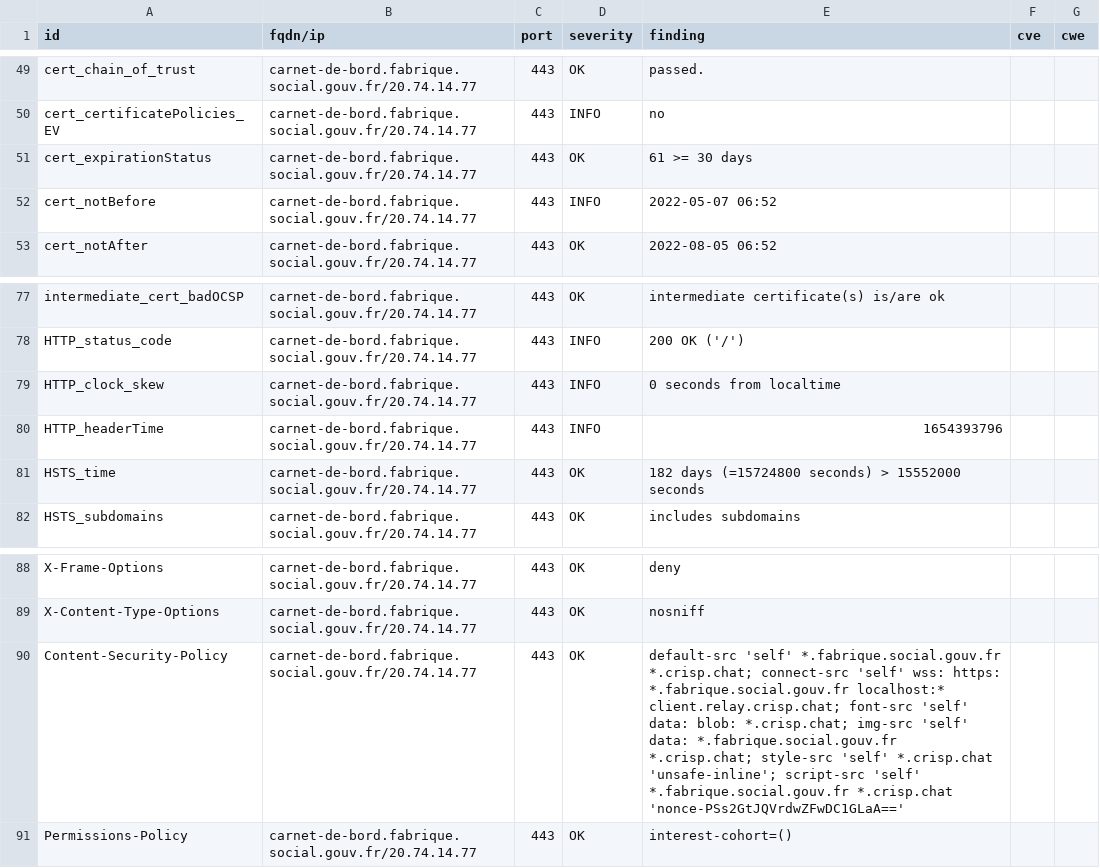
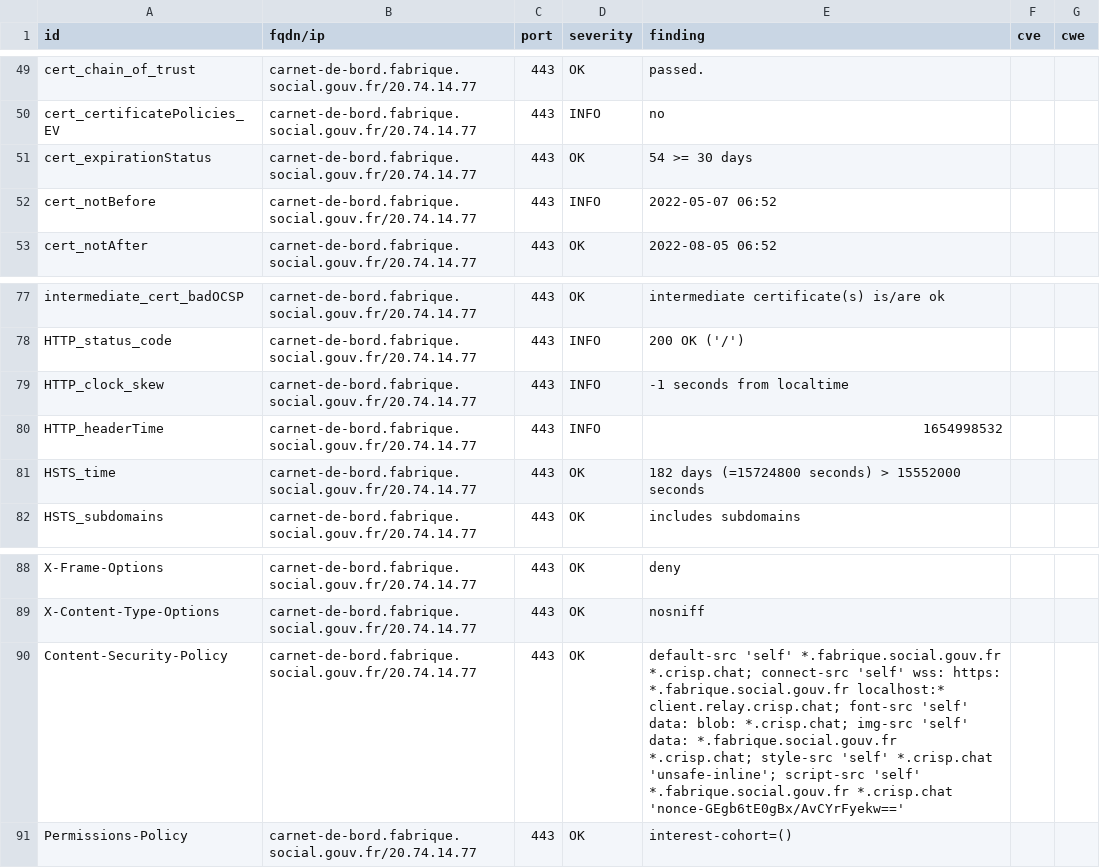
Before and after one commit to ClementNumericite/dashlord-fabrique, a CSV file: results/aHR0cHM6Ly9jYXJuZXQtZGUtYm9yZC5mYWJyaXF1ZS5zb2NpYWwuZ291di5mcg==/testssl.csv, drawn as a sheet; only a part is shown, gaps mark what is left out.

Commit message:
update: https://carnet-de-bord.fabrique.social.gouv.fr

```diff
--- a/results/aHR0cHM6Ly9jYXJuZXQtZGUtYm9yZC5mYWJyaXF1ZS5zb2NpYWwuZ291di5mcg==/testssl.csv
+++ b/results/aHR0cHM6Ly9jYXJuZXQtZGUtYm9yZC5mYWJyaXF1ZS5zb2NpYWwuZ291di5mcg==/testssl.csv
@@ -50,3 +50,3 @@
 "cert_certificatePolicies_EV","carnet-de-bord.fabrique.social.gouv.fr/20.74.14.77","443","INFO","no","",""
-"cert_expirationStatus","carnet-de-bord.fabrique.social.gouv.fr/20.74.14.77","443","OK","61 >= 30 days","",""
+"cert_expirationStatus","carnet-de-bord.fabrique.social.gouv.fr/20.74.14.77","443","OK","54 >= 30 days","",""
 "cert_notBefore","carnet-de-bord.fabrique.social.gouv.fr/20.74.14.77","443","INFO","2022-05-07 06:52","",""
@@ -78,4 +78,4 @@
 "HTTP_status_code","carnet-de-bord.fabrique.social.gouv.fr/20.74.14.77","443","INFO","200 OK ('/')","",""
-"HTTP_clock_skew","carnet-de-bord.fabrique.social.gouv.fr/20.74.14.77","443","INFO","0 seconds from localtime","",""
-"HTTP_headerTime","carnet-de-bord.fabrique.social.gouv.fr/20.74.14.77","443","INFO","1654393796","",""
+"HTTP_clock_skew","carnet-de-bord.fabrique.social.gouv.fr/20.74.14.77","443","INFO","-1 seconds from localtime","",""
+"HTTP_headerTime","carnet-de-bord.fabrique.social.gouv.fr/20.74.14.77","443","INFO","1654998532","",""
 "HSTS_time","carnet-de-bord.fabrique.social.gouv.fr/20.74.14.77","443","OK","182 days (=15724800 seconds) > 15552000 seconds","",""
@@ -89,3 +89,3 @@
 "X-Content-Type-Options","carnet-de-bord.fabrique.social.gouv.fr/20.74.14.77","443","OK","nosniff","",""
-"Content-Security-Policy","carnet-de-bord.fabrique.social.gouv.fr/20.74.14.77","443","OK","default-src 'self' *.fabrique.social.gouv.fr *.crisp.chat; connect-src 'self' wss: https: *.fabrique.social.gouv.fr localhost:* client.relay.crisp.chat; font-src 'self' data: blob: *.crisp.chat; img-src 'self' data: *.fabrique.social.gouv.fr *.crisp.chat; style-src 'self' *.crisp.chat 'unsafe-inline'; script-src 'self' *.fabrique.social.gouv.fr *.crisp.chat 'nonce-PSs2GtJQVrdwZFwDC1GLaA=='","",""
+"Content-Security-Policy","carnet-de-bord.fabrique.social.gouv.fr/20.74.14.77","443","OK","default-src 'self' *.fabrique.social.gouv.fr *.crisp.chat; connect-src 'self' wss: https: *.fabrique.social.gouv.fr localhost:* client.relay.crisp.chat; font-src 'self' data: blob: *.crisp.chat; img-src 'self' data: *.fabrique.social.gouv.fr *.crisp.chat; style-src 'self' *.crisp.chat 'unsafe-inline'; script-src 'self' *.fabrique.social.gouv.fr *.crisp.chat 'nonce-GEgb6tE0gBx/AvCYrFyekw=='","",""
 "Permissions-Policy","carnet-de-bord.fabrique.social.gouv.fr/20.74.14.77","443","OK","interest-cohort=()","",""
```
Also changed, not shown: 8 other files.
